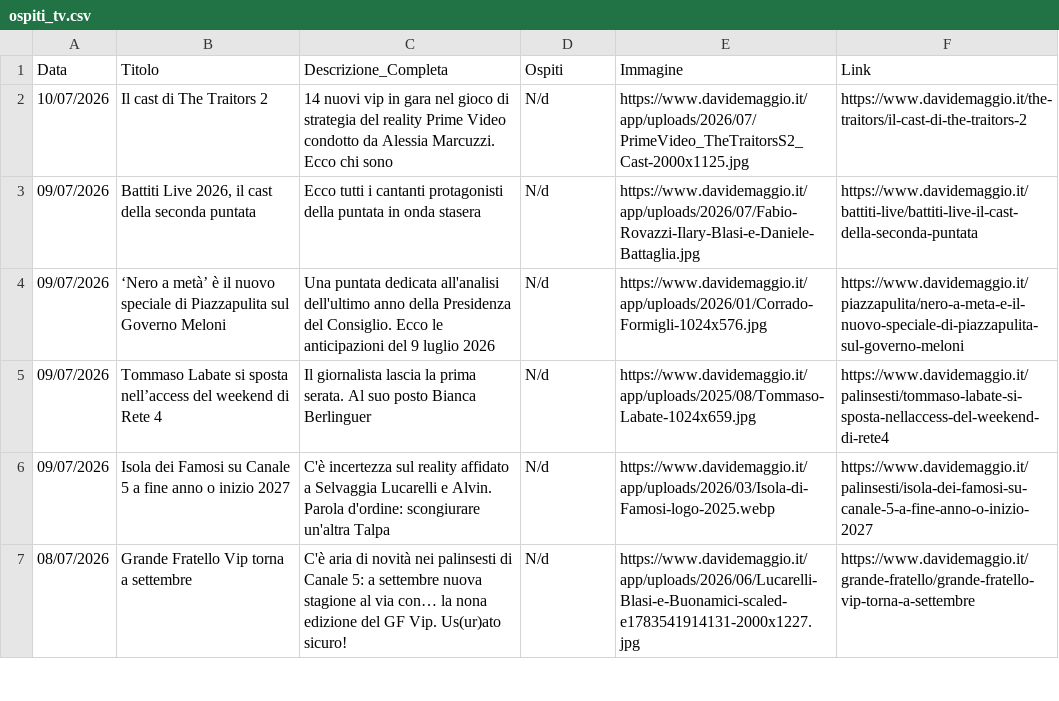
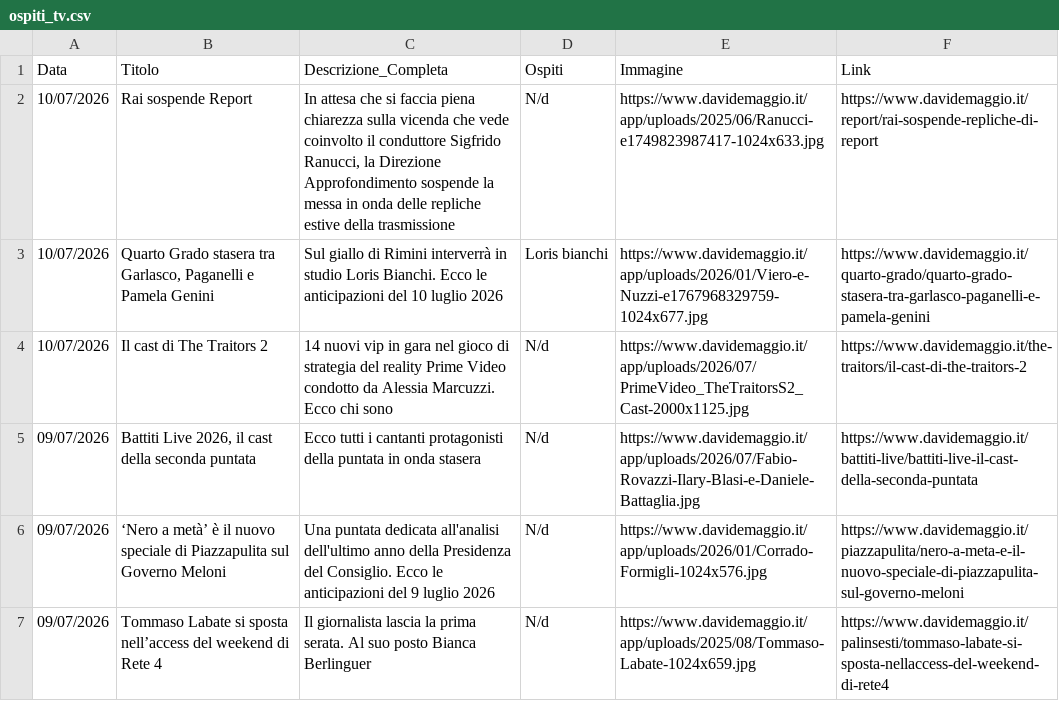
Before and after one commit to NVPasetti/strumenti_editoria_nvp, a CSV file: ospiti_tv.csv, drawn as a sheet; only a part is shown; the shorter side is filled out with more unchanged rows; the diff names each change by its address in the sheet, - before the commit and + after, or states it on an @@ line.

```diff
--- a/ospiti_tv.csv
+++ b/ospiti_tv.csv
+row 2: 10/07/2026 | Rai sospende Report | In attesa che si faccia piena chiarezza sulla vicenda che vede coinvolto il conduttore Sigfrido Ranucci, la Direzione Approfondimento sospende la messa in onda delle repliche estive della trasmissione | N/d | https://www.davidemaggio.it/app/uploads/2025/06/Ranucci-e1749823987417-1024x633.jpg | https://www.davidemaggio.it/report/rai-sospende-repliche-di-report
+row 3: 10/07/2026 | Quarto Grado stasera tra Garlasco, Paganelli e Pamela Genini | Sul giallo di Rimini interverrà in studio Loris Bianchi. Ecco le anticipazioni del 10 luglio 2026 | Loris bianchi | https://www.davidemaggio.it/app/uploads/2026/01/Viero-e-Nuzzi-e1767968329759-1024x677.jpg | https://www.davidemaggio.it/quarto-grado/quarto-grado-stasera-tra-garlasco-paganelli-e-pamela-genini
```
